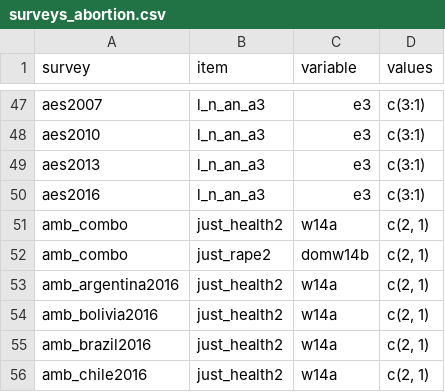
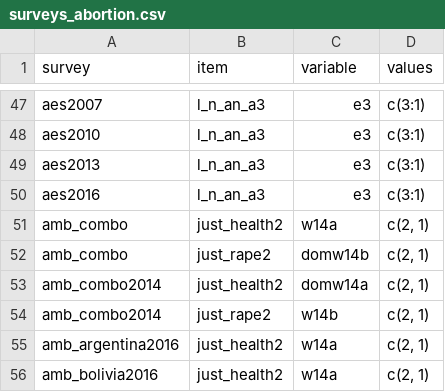
Before and after one commit to fsolt/dcpo_abortion, a CSV file: data-raw/surveys_abortion.csv, drawn as a sheet; only a part is shown, gaps mark what is left out; the shorter side is filled out with more unchanged rows; the diff names each change by its address in the sheet, - before the commit and + after, or states it on an @@ line.

Commit message:
add amb_combo2014

```diff
--- a/data-raw/surveys_abortion.csv
+++ b/data-raw/surveys_abortion.csv
+row 53: amb_combo2014 | just_health2 | domw14a | c(2, 1)
+row 54: amb_combo2014 | just_rape2 | w14b | c(2, 1)
```
